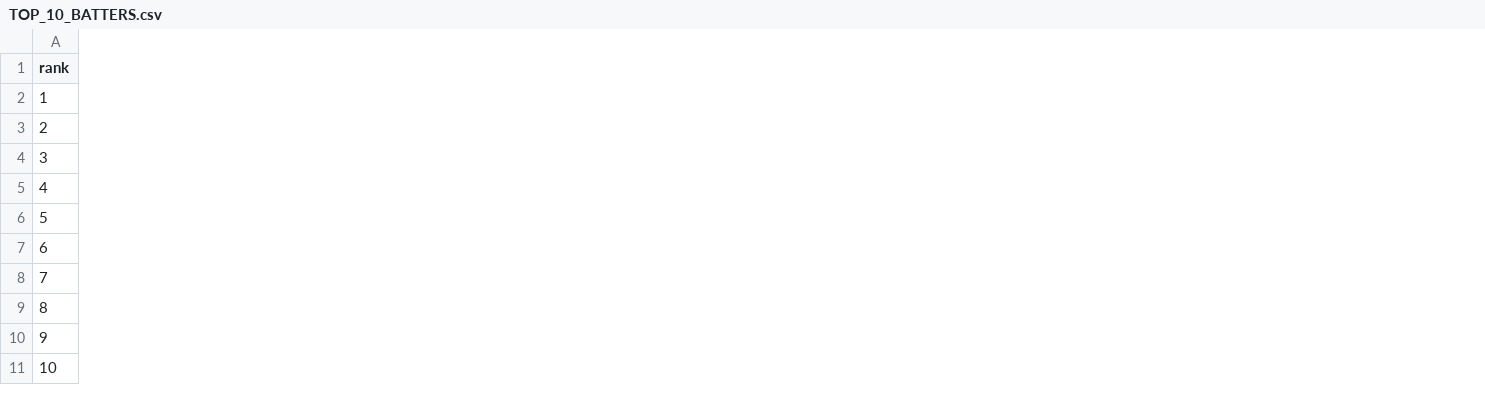
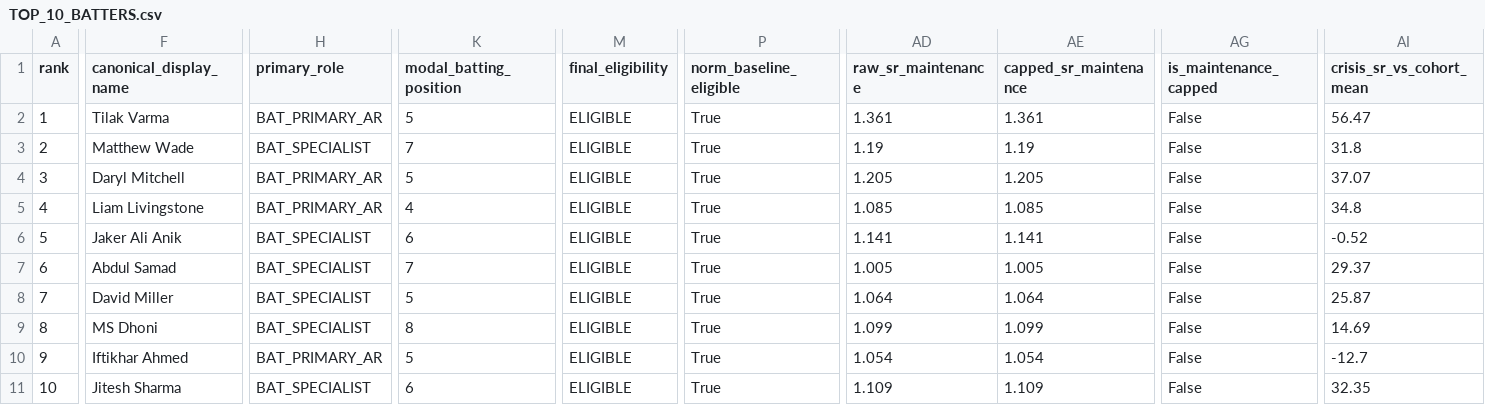
Before and after one commit to sakthimanoj0706/playersanalysis, a CSV file: data/outputs/v3/TOP_10_BATTERS.csv, drawn as a sheet; only a part is shown, gaps mark what is left out; the diff covers the shown part only; the diff names each change by its address in the sheet, - before the commit and + after, or states it on an @@ line.

Commit message:
P1.1: Pre-Submission Consistency & Ranking Reliability Patch (PROVISIONAL MODEL)

```diff
--- a/data/outputs/v3/TOP_10_BATTERS.csv
+++ b/data/outputs/v3/TOP_10_BATTERS.csv
+column F (canonical_display_name), rows 2-11: Tilak Varma | Matthew Wade | Daryl Mitchell | Liam Livingstone | Jaker Ali Anik | Abdul Samad | David Miller | MS Dhoni | Iftikhar Ahmed | Jitesh Sharma
+column H (primary_role), rows 2-11: BAT_PRIMARY_AR | BAT_SPECIALIST | BAT_PRIMARY_AR | BAT_PRIMARY_AR | BAT_SPECIALIST | BAT_SPECIALIST | BAT_SPECIALIST | BAT_SPECIALIST | BAT_PRIMARY_AR | BAT_SPECIALIST
+column K (modal_batting_position), rows 2-11: 5 | 7 | 5 | 4 | 6 | 7 | 5 | 8 | 5 | 6
+column M (final_eligibility), rows 2-11: all ELIGIBLE
+column P (norm_baseline_eligible), rows 2-11: all True
+column AD (raw_sr_maintenance), rows 2-11: 1.361 | 1.19 | 1.205 | 1.085 | 1.141 | 1.005 | 1.064 | 1.099 | 1.054 | 1.109
+column AE (capped_sr_maintenance), rows 2-11: 1.361 | 1.19 | 1.205 | 1.085 | 1.141 | 1.005 | 1.064 | 1.099 | 1.054 | 1.109
+column AG (is_maintenance_capped), rows 2-11: all False
+column AI (crisis_sr_vs_cohort_mean), rows 2-11: 56.47 | 31.8 | 37.07 | 34.8 | -0.52 | 29.37 | 25.87 | 14.69 | -12.7 | 32.35
```
Also changed, not shown: 6 added columns elsewhere in this file, FINAL_TOP_10_BATTERS.csv, FINAL_TOP_10_BOWLERS.csv, 46 other files.
